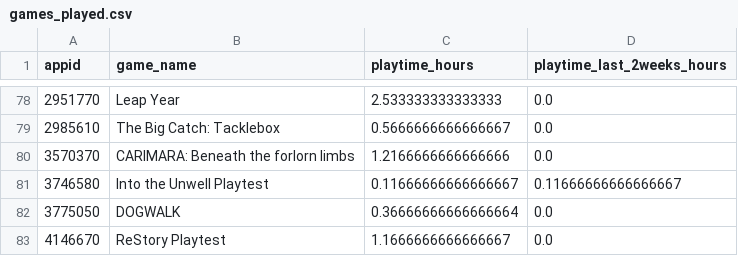
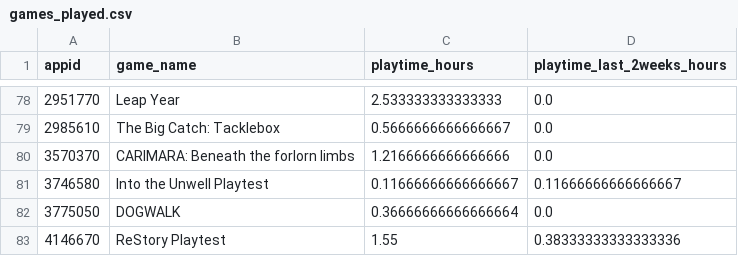
Before and after one commit to cezarrm/steam-pipeline, a CSV file: data/processed/games_played.csv, drawn as a sheet; only a part is shown, gaps mark what is left out.

```diff
--- a/data/processed/games_played.csv
+++ b/data/processed/games_played.csv
@@ -82,2 +82,2 @@ appid,game_name,playtime_hours,playtime_last_2weeks_hours
 3775050,DOGWALK,0.36666666666666664,0.0
-4146670,ReStory Playtest,1.1666666666666667,0.0
+4146670,ReStory Playtest,1.55,0.38333333333333336
```
Also changed, not shown: data/processed/games_enriched.csv, 3 other files.
